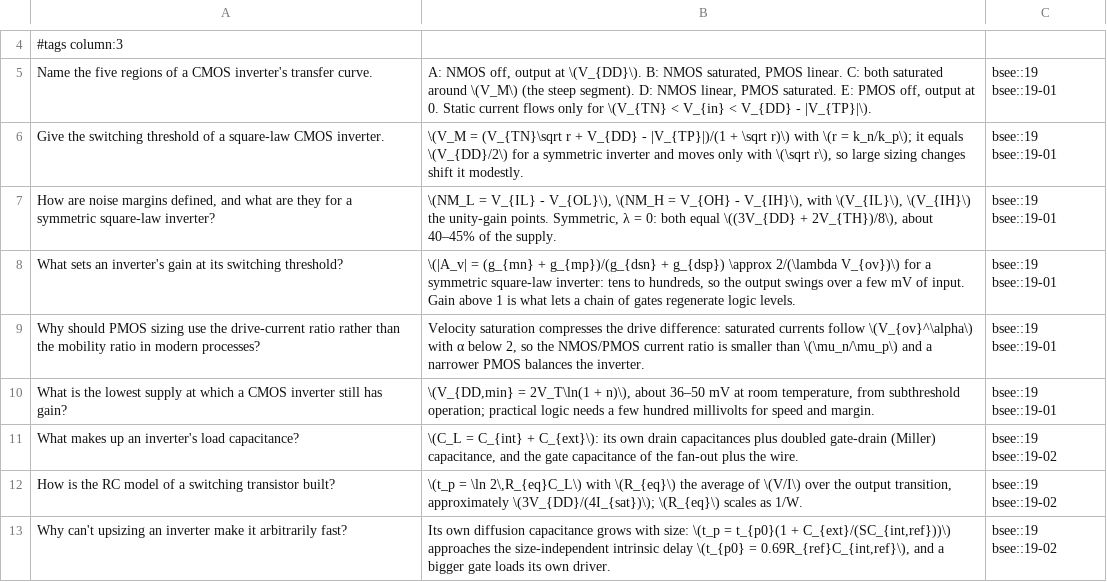
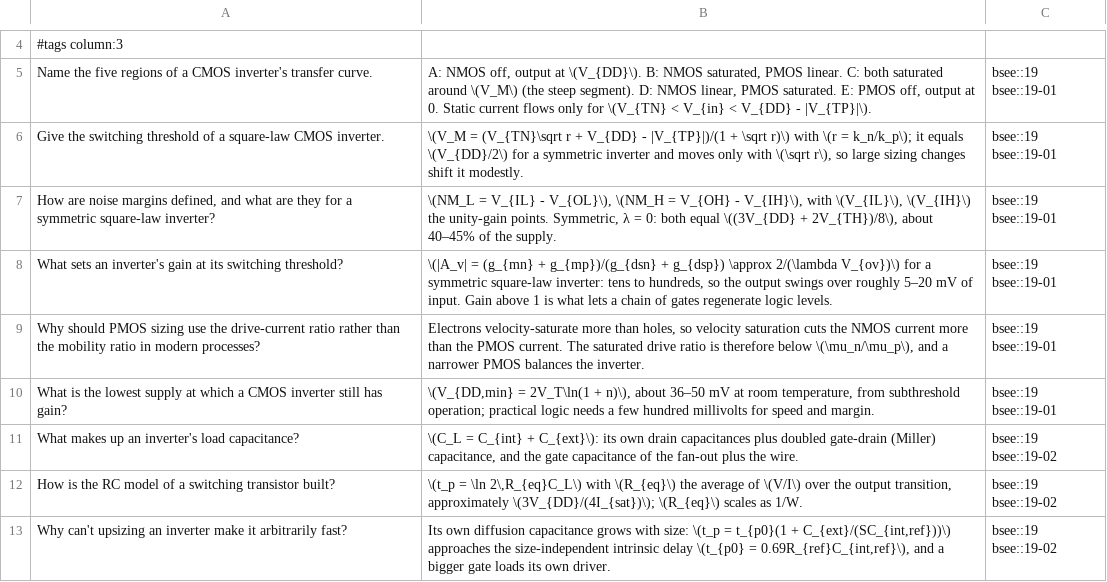
Before and after one commit to FrankHuang94/EE_database_claude, a CSV file: flashcards/19-digital-vlsi-design.csv, drawn as a sheet; only a part is shown, gaps mark what is left out; the diff covers the shown part only.

```diff
--- a/flashcards/19-digital-vlsi-design.csv
+++ b/flashcards/19-digital-vlsi-design.csv
@@ -7,4 +7,4 @@
 "How are noise margins defined, and what are they for a symmetric square-law inverter?","\(NM_L = V_{IL} - V_{OL}\), \(NM_H = V_{OH} - V_{IH}\), with \(V_{IL}\), \(V_{IH}\) the unity-gain points. Symmetric, λ = 0: both equal \((3V_{DD} + 2V_{TH})/8\), about 40–45% of the supply.","bsee::19 bsee::19-01"
-"What sets an inverter's gain at its switching threshold?","\(|A_v| = (g_{mn} + g_{mp})/(g_{dsn} + g_{dsp}) \approx 2/(\lambda V_{ov})\) for a symmetric square-law inverter: tens to hundreds, so the output swings over a few mV of input. Gain above 1 is what lets a chain of gates regenerate logic levels.","bsee::19 bsee::19-01"
-"Why should PMOS sizing use the drive-current ratio rather than the mobility ratio in modern processes?","Velocity saturation compresses the drive difference: saturated currents follow \(V_{ov}^\alpha\) with α below 2, so the NMOS/PMOS current ratio is smaller than \(\mu_n/\mu_p\) and a narrower PMOS balances the inverter.","bsee::19 bsee::19-01"
+"What sets an inverter's gain at its switching threshold?","\(|A_v| = (g_{mn} + g_{mp})/(g_{dsn} + g_{dsp}) \approx 2/(\lambda V_{ov})\) for a symmetric square-law inverter: tens to hundreds, so the output swings over roughly 5–20 mV of input. Gain above 1 is what lets a chain of gates regenerate logic levels.","bsee::19 bsee::19-01"
+"Why should PMOS sizing use the drive-current ratio rather than the mobility ratio in modern processes?","Electrons velocity-saturate more than holes, so velocity saturation cuts the NMOS current more than the PMOS current. The saturated drive ratio is therefore below \(\mu_n/\mu_p\), and a narrower PMOS balances the inverter.","bsee::19 bsee::19-01"
 "What is the lowest supply at which a CMOS inverter still has gain?","\(V_{DD,min} = 2V_T\ln(1 + n)\), about 36–50 mV at room temperature, from subthreshold operation; practical logic needs a few hundred millivolts for speed and margin.","bsee::19 bsee::19-01"
```
Also changed, not shown: 1 removed row and 8 edited cells elsewhere in this file, 7 other files.
